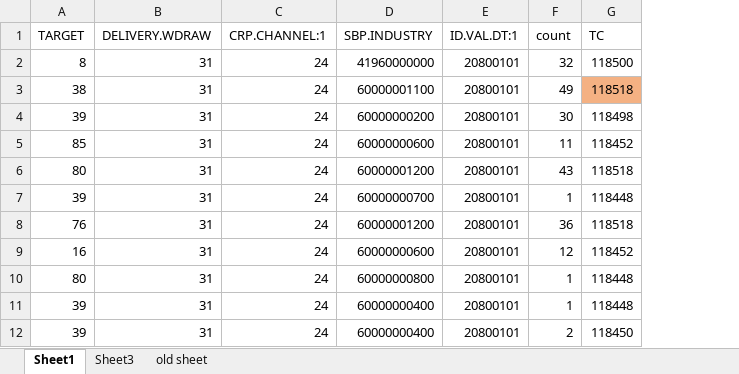
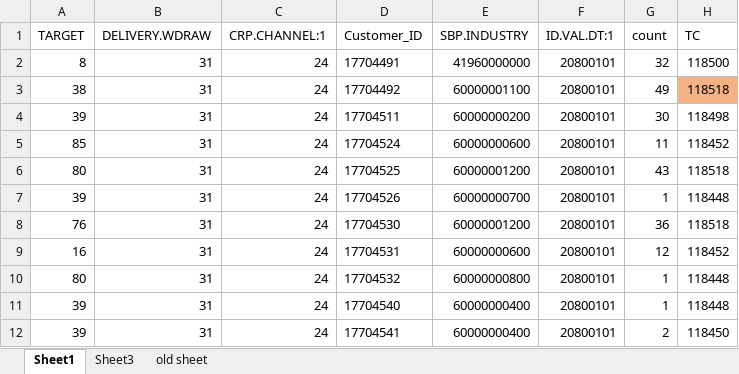
Before and after one commit to saribshamim001/storage, an Excel workbook: Excel Data/DevopsTC_customerIndividual.xlsx, sheet Sheet1, drawn as a sheet; only a part is shown; values as stored, in another font and other column widths than the file's, no borders; the diff covers the shown part only; the diff names each change by its address in the sheet, - before the commit and + after, or states it on an @@ line.

Commit message:
Commiting to merge

```diff
--- a/Excel Data/DevopsTC_customerIndividual.xlsx (sheet Sheet1)
+++ b/Excel Data/DevopsTC_customerIndividual.xlsx (sheet Sheet1)
+column D (Customer_ID), rows 2-12: 17704491 | 17704492 | 17704511 | 17704524 | 17704525 | 17704526 | 17704530 | 17704531 | 17704532 | 17704540 | 17704541
```
Also changed, not shown: 59 added rows elsewhere in this sheet.
